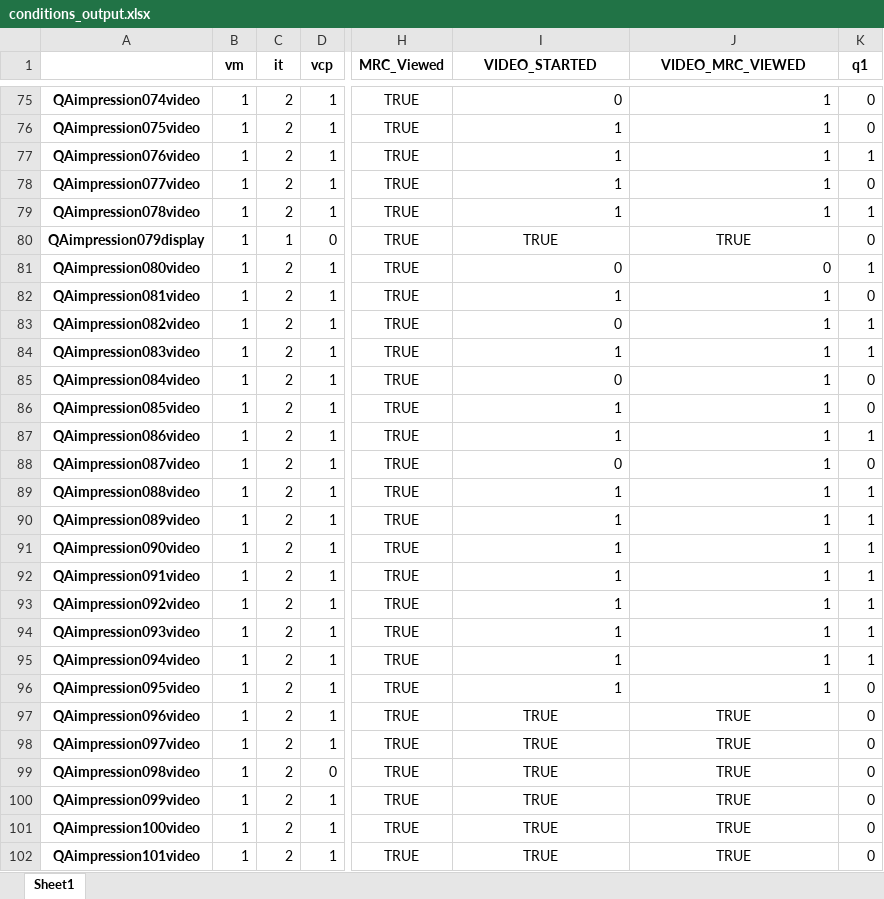
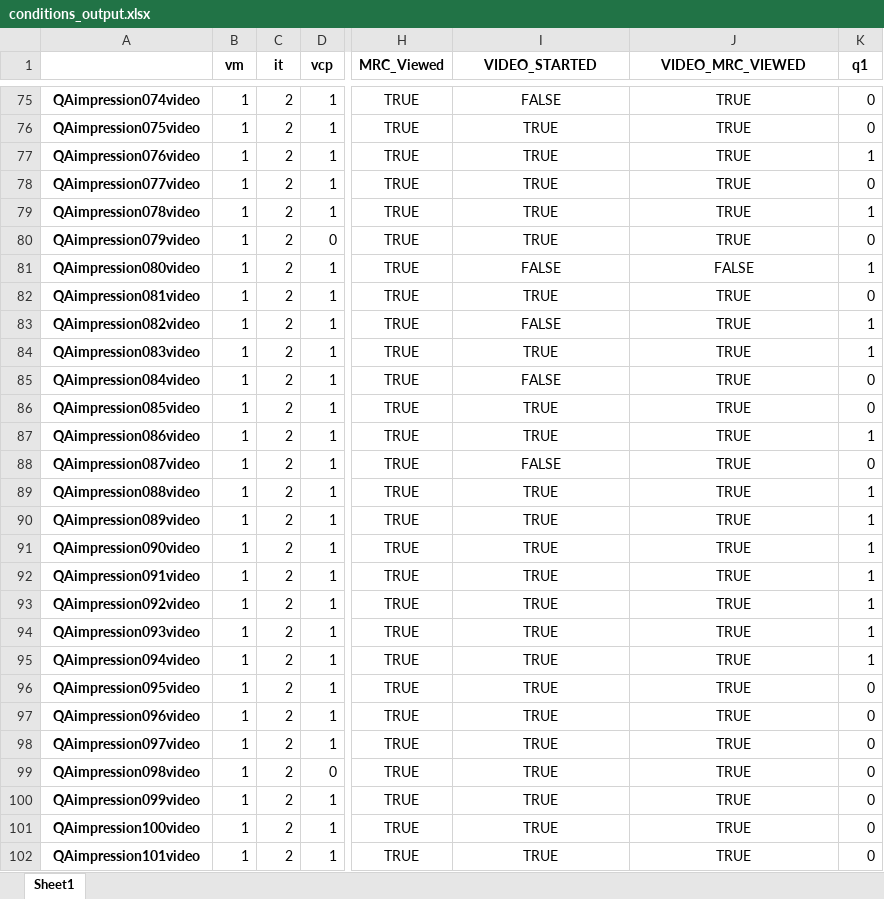
Before and after one commit to chronophobich/condition_framework, an Excel workbook: conditions_output.xlsx, sheet Sheet1, drawn as a sheet; only a part is shown, gaps mark what is left out; values as stored, in another font and other column widths than the file's, no borders; the diff covers the shown part only; the diff names each change by its address in the sheet, - before the commit and + after, or states it on an @@ line.

```diff
--- a/conditions_output.xlsx (sheet Sheet1)
+++ b/conditions_output.xlsx (sheet Sheet1)
-I75:J79 alignment: right
+I75:J79 alignment: center
-I75 (VIDEO_STARTED): 0
+I75 (VIDEO_STARTED): FALSE
-J75:J79 (VIDEO_MRC_VIEWED): 1
+J75:J79 (VIDEO_MRC_VIEWED): TRUE
-I76:I79 (VIDEO_STARTED): 1
+I76:I79 (VIDEO_STARTED): TRUE
-A80: QAimpression079display
+A80: QAimpression079video
-C80 (it): 1
+C80 (it): 2
-I81 (VIDEO_STARTED): 0
+I81 (VIDEO_STARTED): FALSE
-I81:J96 alignment: right
+I81:J96 alignment: center
-J81 (VIDEO_MRC_VIEWED): 0
+J81 (VIDEO_MRC_VIEWED): FALSE
-I82 (VIDEO_STARTED): 1
+I82 (VIDEO_STARTED): TRUE
-J82:J96 (VIDEO_MRC_VIEWED): 1
+J82:J96 (VIDEO_MRC_VIEWED): TRUE
-I83 (VIDEO_STARTED): 0
+I83 (VIDEO_STARTED): FALSE
-I84 (VIDEO_STARTED): 1
+I84 (VIDEO_STARTED): TRUE
-I85 (VIDEO_STARTED): 0
+I85 (VIDEO_STARTED): FALSE
-I86:I87 (VIDEO_STARTED): 1
+I86:I87 (VIDEO_STARTED): TRUE
-I88 (VIDEO_STARTED): 0
+I88 (VIDEO_STARTED): FALSE
-I89:I96 (VIDEO_STARTED): 1
+I89:I96 (VIDEO_STARTED): TRUE
```
Also changed, not shown: 100 edited cells and cell formats elsewhere in this sheet, 6 other files.
